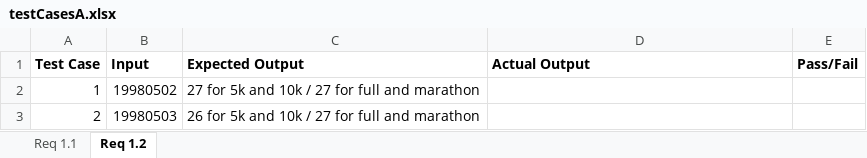
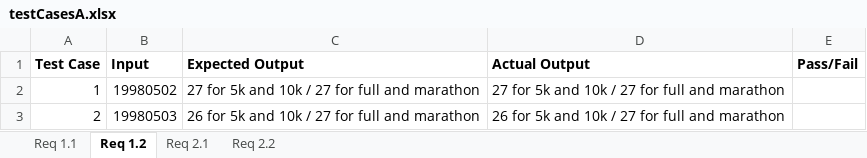
Before and after one commit to rabiddoughnuts/CEG3110, an Excel workbook: Lab03/testCasesA.xlsx, sheet Req 1.2, drawn as a sheet; values as stored, in another font and other column widths than the file's, no borders; the diff names each change by its address in the sheet, - before the commit and + after, or states it on an @@ line.

```diff
--- a/Lab03/testCasesA.xlsx (sheet Req 1.2)
+++ b/Lab03/testCasesA.xlsx (sheet Req 1.2)
+sheet tab: Req 2.1
+sheet tab: Req 2.2
-D2 (Actual Output): (empty)
+D2 (Actual Output): 27 for 5k and 10k / 27 for full and marathon
-D3 (Actual Output): (empty)
+D3 (Actual Output): 26 for 5k and 10k / 27 for full and marathon
```
Also changed, not shown: sheet Req 1.1, 7 other files.
